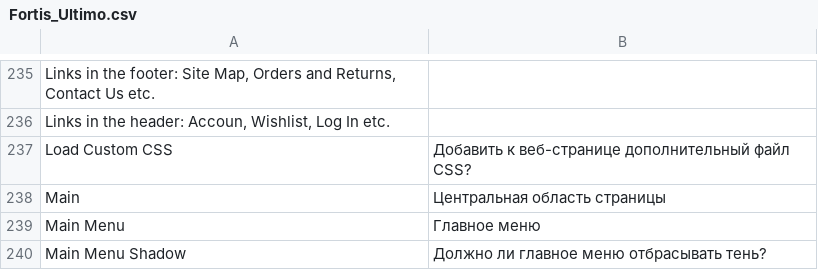
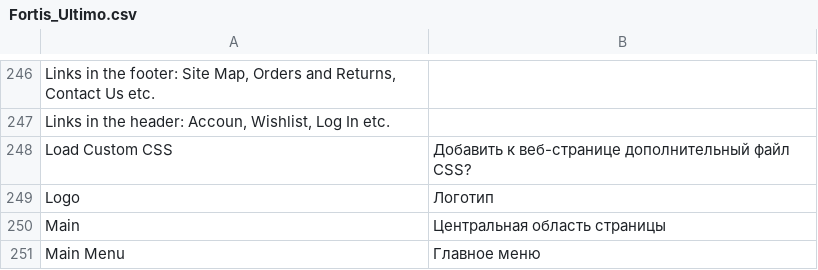
Before and after one commit to magento-russia/2, a CSV file: app/locale/ru_DF/Infortis/Fortis_Ultimo.csv, drawn as a sheet; only a part is shown, gaps mark what is left out; the shorter side is filled out with more unchanged rows; the diff covers the shown part only.

```diff
--- a/app/locale/ru_DF/Infortis/Fortis_Ultimo.csv
+++ b/app/locale/ru_DF/Infortis/Fortis_Ultimo.csv
@@ -237,2 +248,3 @@
 "Load Custom CSS","Добавить к веб-странице дополнительный файл CSS?"
+"Logo","Логотип"
 "Main","Центральная область страницы"
```
Also changed, not shown: 23 added rows and 4 edited cells elsewhere in this file, 3 other files.
